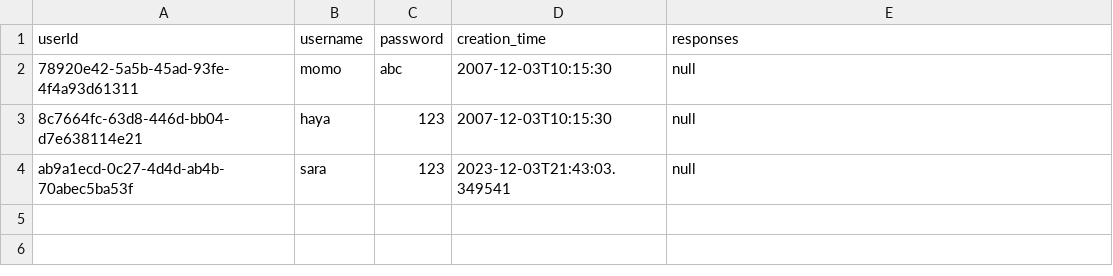
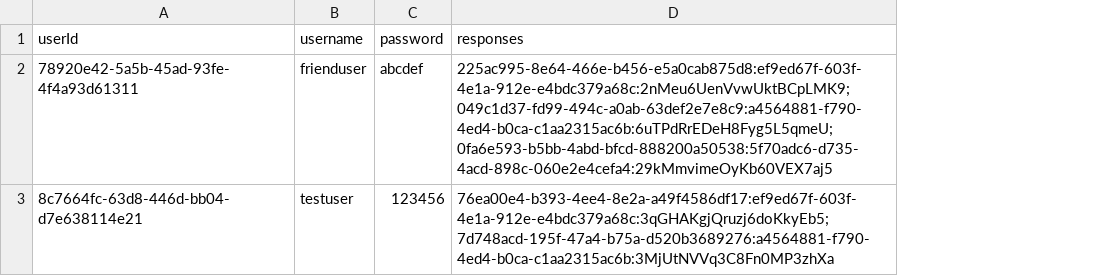
Before and after one commit to NimratGrewal/207-project, a CSV file: src/users.csv, drawn as a sheet; removed rows and columns are numbered as before the commit, all else as after; the diff names each change by its address in the sheet, - before the commit and + after, or states it on an @@ line.

```diff
--- a/src/users.csv
+++ b/src/users.csv
-column D (creation_time), rows 2-3: 2007-12-03T10:15:30 | 2007-12-03T10:15:30
-B2 (username): momo
+B2 (username): frienduser
-C2 (password): abc
+C2 (password): abcdef
-D2 (responses): null
+D2 (responses): 225ac995-8e64-466e-b456-e5a0cab875d8:ef9ed67f-603f-4e1a-912e-e4bdc379a68c:2nMeu6UenVvwUktBCpLMK9;049c1d37-fd99-494c-a0ab-63def2e7e8c9:a4564881-f790-4ed4-b0ca-c1aa2315ac6b:6uTPdRrEDeH8Fyg5L5qmeU;0fa6e593-b5bb-4abd-bfcd-888200a50538:5f70adc6-d735-4acd-898c-060e2e4cefa4:29kMmvimeOyKb60VEX7aj5
-B3 (username): haya
+B3 (username): testuser
-C3 (password): 123
+C3 (password): 123456
-D3 (responses): null
+D3 (responses): 76ea00e4-b393-4ee4-8e2a-a49f4586df17:ef9ed67f-603f-4e1a-912e-e4bdc379a68c:3qGHAKgjQruzj6doKkyEb5;7d748acd-195f-47a4-b75a-d520b3689276:a4564881-f790-4ed4-b0ca-c1aa2315ac6b:3MjUtNVVq3C8Fn0MP3zhXa
-row 4: ab9a1ecd-0c27-4d4d-ab4b-70abec5ba53f | sara | 123 | 2023-12-03T21:43:03.349541 | null
```
Also changed, not shown: 1 other file.
